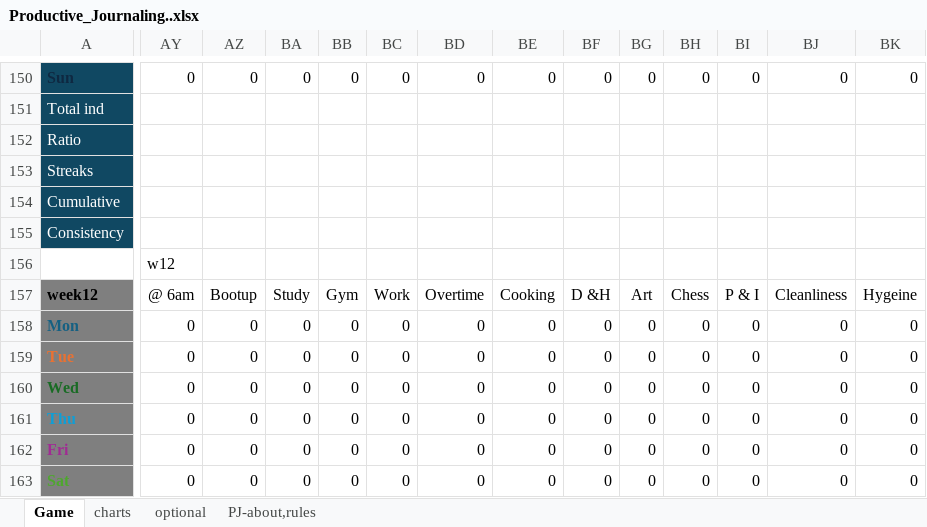
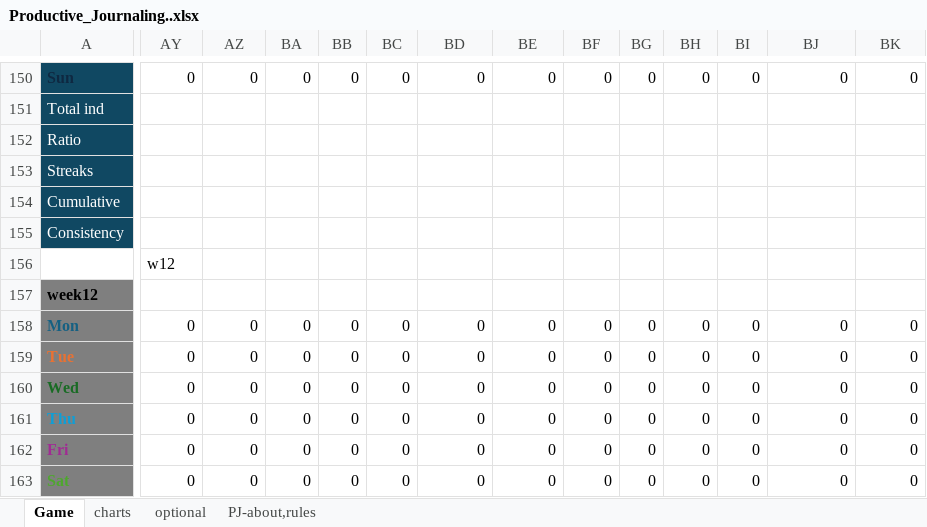
Before and after one commit to bhargav83/Productive-Journaling, an Excel workbook: Productive_Journaling..xlsx, sheet Game, drawn as a sheet; only a part is shown, gaps mark what is left out; values as stored, in another font and other column widths than the file's, no borders; conditional formats not drawn; the diff covers the shown part only; the diff names each change by its address in the sheet, - before the commit and + after, or states it on an @@ line.

```diff
--- a/Productive_Journaling..xlsx (sheet Game)
+++ b/Productive_Journaling..xlsx (sheet Game)
-AY157: @ 6am
+AY157: (empty)
-AZ157: Bootup
+AZ157: (empty)
-BA157: Study
+BA157: (empty)
-BB157: Gym
+BB157: (empty)
-BC157: Work
+BC157: (empty)
-BD157: Overtime
+BD157: (empty)
-BE157: Cooking
+BE157: (empty)
-BF157: D &H
+BF157: (empty)
-BG157: Art
+BG157: (empty)
-BH157: Chess
+BH157: (empty)
-BI157: P & I
+BI157: (empty)
-BJ157: Cleanliness
+BJ157: (empty)
-BK157: Hygeine
+BK157: (empty)
```
Also changed, not shown: 7 added rows, 7 removed rows and 47 edited cells elsewhere in this sheet, charts or pictures.
